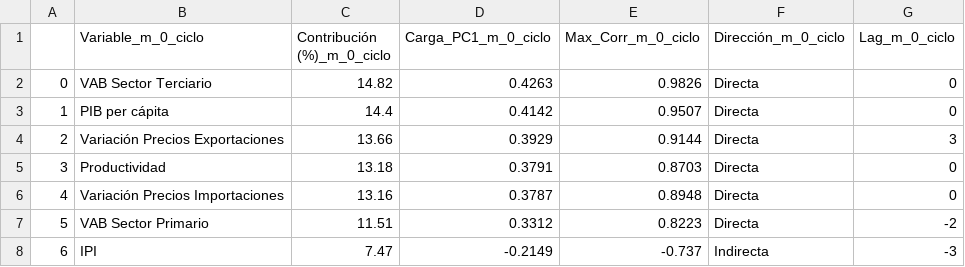
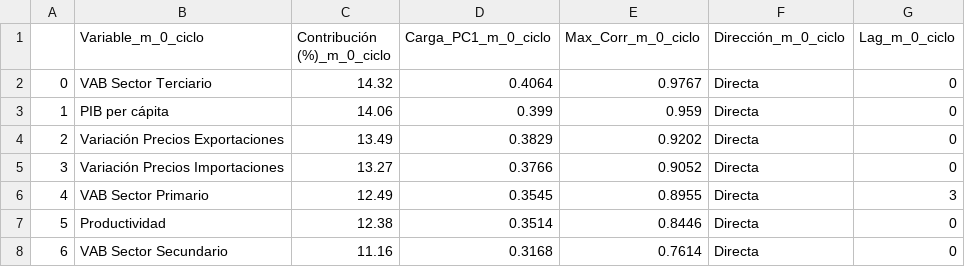
Before and after one commit to LuisaOGH/TFM_archivos, a CSV file: df_pca_351.csv, drawn as a sheet; only a part is shown; the diff covers the shown part only.

Commit message:
Actualizando df_pca_351.csv desde Colab

```diff
--- a/df_pca_351.csv
+++ b/df_pca_351.csv
@@ -1,8 +1,8 @@
 ,Variable_m_0_ciclo,Contribución (%)_m_0_ciclo,Carga_PC1_m_0_ciclo,Max_Corr_m_0_ciclo,Dirección_m_0_ciclo,Lag_m_0_ciclo
-0,VAB Sector Terciario,14.82,0.4263,0.9826,Directa,0
-1,PIB per cápita,14.4,0.4142,0.9507,Directa,0
-2,Variación Precios Exportaciones,13.66,0.3929,0.9144,Directa,3
-3,Productividad,13.18,0.3791,0.8703,Directa,0
-4,Variación Precios Importaciones,13.16,0.3787,0.8948,Directa,0
-5,VAB Sector Primario,11.51,0.3312,0.8223,Directa,-2
-6,IPI,7.47,-0.2149,-0.737,Indirecta,-3
+0,VAB Sector Terciario,14.32,0.4064,0.9767,Directa,0
+1,PIB per cápita,14.06,0.399,0.959,Directa,0
+2,Variación Precios Exportaciones,13.49,0.3829,0.9202,Directa,0
+3,Variación Precios Importaciones,13.27,0.3766,0.9052,Directa,0
+4,VAB Sector Primario,12.49,0.3545,0.8955,Directa,3
+5,Productividad,12.38,0.3514,0.8446,Directa,0
+6,VAB Sector Secundario,11.16,0.3168,0.7614,Directa,0
```
Also changed, not shown: 13 edited cells elsewhere in this file.
